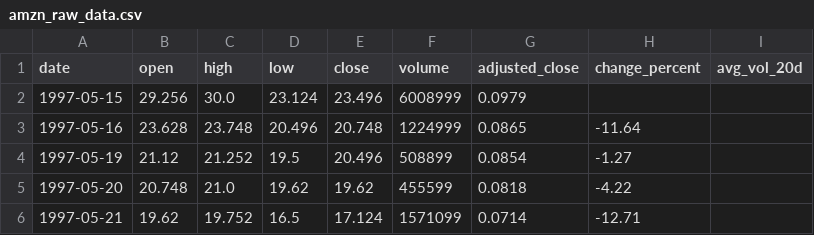
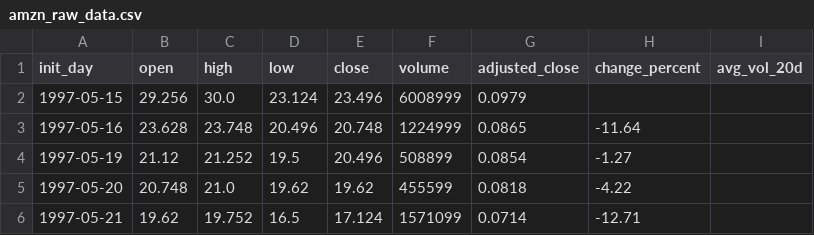
Before and after one commit to ancarye/proyecto_mod_3, a CSV file: amzn_raw_data.csv, drawn as a sheet; only a part is shown.

```diff
--- a/amzn_raw_data.csv
+++ b/amzn_raw_data.csv
@@ -1,2 +1,2 @@
-date,open,high,low,close,volume,adjusted_close,change_percent,avg_vol_20d
+init_day,open,high,low,close,volume,adjusted_close,change_percent,avg_vol_20d
 1997-05-15,29.256,30.0,23.124,23.496,6008999,0.0979,,
```
Also changed, not shown: 1 other file.
